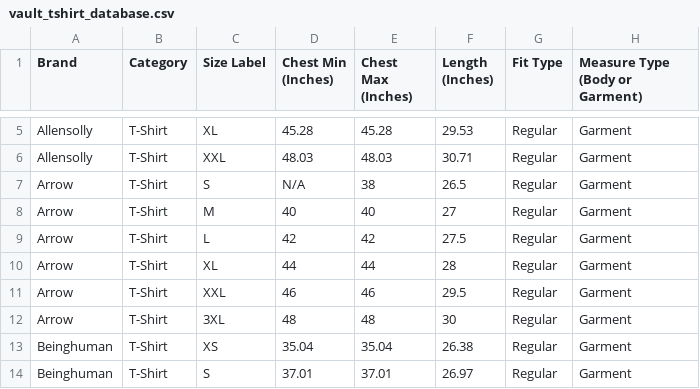
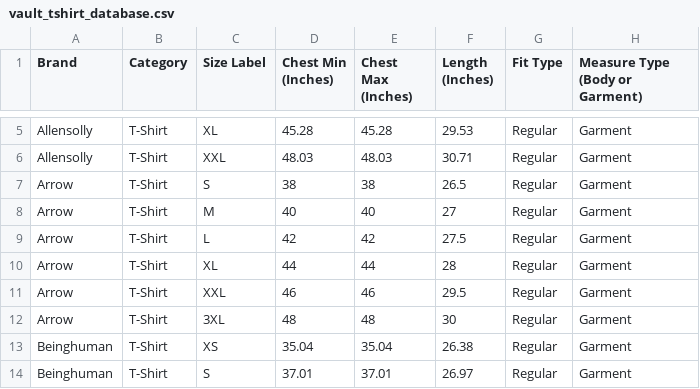
Before and after one commit to sheshmani-prajapati/the-vault-api, a CSV file: vault_tshirt_database.csv, drawn as a sheet; only a part is shown, gaps mark what is left out.

Commit message:
Update vault_tshirt_database.csv

```diff
--- a/vault_tshirt_database.csv
+++ b/vault_tshirt_database.csv
@@ -6,3 +6,3 @@ Allensolly,T-Shirt,XL,45.28,45.28,29.53,Regular,Garment
 Allensolly,T-Shirt,XXL,48.03,48.03,30.71,Regular,Garment
-Arrow,T-Shirt,S,N/A,38,26.5,Regular,Garment
+Arrow,T-Shirt,S,38,38,26.5,Regular,Garment
 Arrow,T-Shirt,M,40,40,27,Regular,Garment
```
